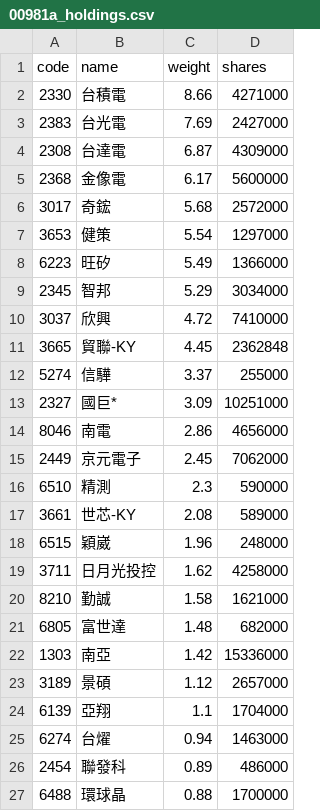
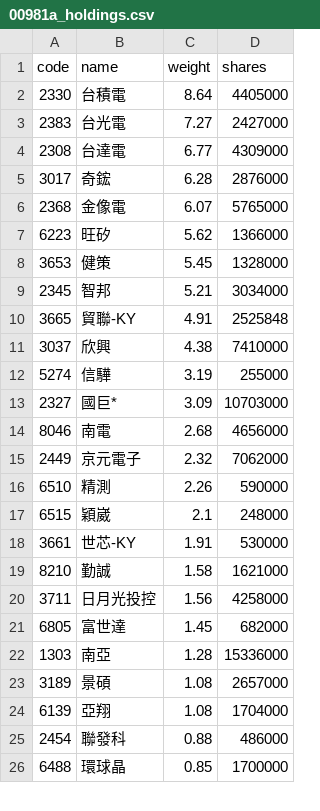
Before and after one commit to eceeff/etf_bot_for00981a, a CSV file: 00981a_holdings.csv, drawn as a sheet; only a part is shown; the diff covers the shown part only.

```diff
--- a/00981a_holdings.csv
+++ b/00981a_holdings.csv
@@ -1,27 +1,26 @@
 code,name,weight,shares
-2330,台積電,8.66,4271000
-2383,台光電,7.69,2427000
-2308,台達電,6.87,4309000
-2368,金像電,6.17,5600000
-3017,奇鋐,5.68,2572000
-3653,健策,5.54,1297000
-6223,旺矽,5.49,1366000
-2345,智邦,5.29,3034000
-3037,欣興,4.72,7410000
-3665,貿聯-KY,4.45,2362848
-5274,信驊,3.37,255000
-2327,國巨*,3.09,10251000
-8046,南電,2.86,4656000
-2449,京元電子,2.45,7062000
-6510,精測,2.3,590000
-3661,世芯-KY,2.08,589000
-6515,穎崴,1.96,248000
-3711,日月光投控,1.62,4258000
+2330,台積電,8.64,4405000
+2383,台光電,7.27,2427000
+2308,台達電,6.77,4309000
+3017,奇鋐,6.28,2876000
+2368,金像電,6.07,5765000
+6223,旺矽,5.62,1366000
+3653,健策,5.45,1328000
+2345,智邦,5.21,3034000
+3665,貿聯-KY,4.91,2525848
+3037,欣興,4.38,7410000
+5274,信驊,3.19,255000
+2327,國巨*,3.09,10703000
+8046,南電,2.68,4656000
+2449,京元電子,2.32,7062000
+6510,精測,2.26,590000
+6515,穎崴,2.1,248000
+3661,世芯-KY,1.91,530000
 8210,勤誠,1.58,1621000
-6805,富世達,1.48,682000
-1303,南亞,1.42,15336000
-3189,景碩,1.12,2657000
-6139,亞翔,1.1,1704000
-6274,台燿,0.94,1463000
-2454,聯發科,0.89,486000
-6488,環球晶,0.88,1700000
+3711,日月光投控,1.56,4258000
+6805,富世達,1.45,682000
+1303,南亞,1.28,15336000
+3189,景碩,1.08,2657000
+6139,亞翔,1.08,1704000
+2454,聯發科,0.88,486000
+6488,環球晶,0.85,1700000
```
Also changed, not shown: 7 added rows, 7 removed rows and 7 edited cells elsewhere in this file.
